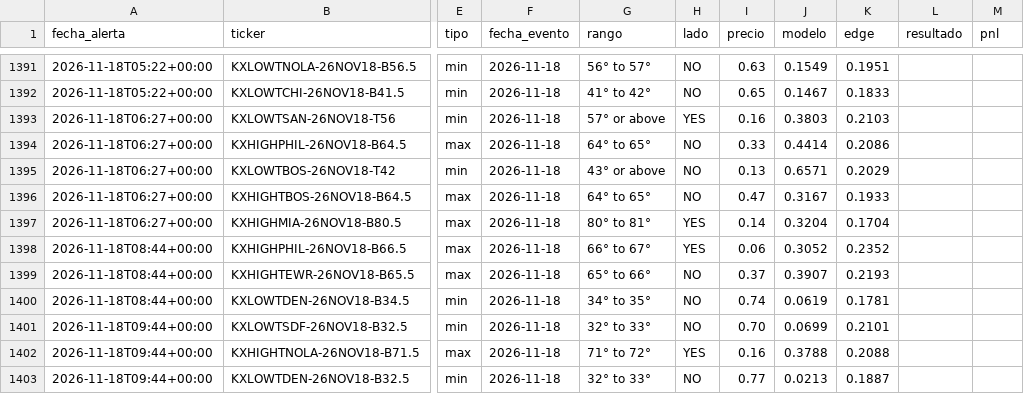
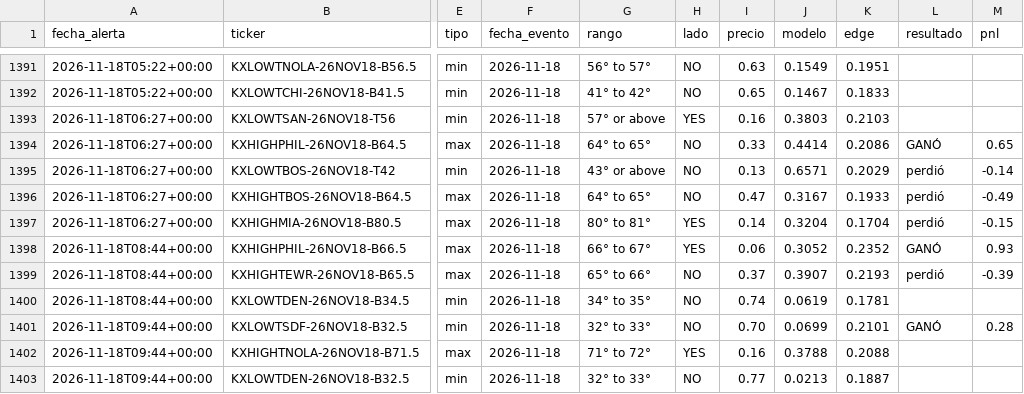
Before and after one commit to juanpablowallstreet-tech/climateradar, a CSV file: estado/alertas.csv, drawn as a sheet; only a part is shown, gaps mark what is left out; the diff covers the shown part only; the diff names each change by its address in the sheet, - before the commit and + after, or states it on an @@ line.

Commit message:
estado radar

```diff
--- a/estado/alertas.csv
+++ b/estado/alertas.csv
-L1394 (resultado): (empty)
+L1394 (resultado): GANÓ
-M1394 (pnl): (empty)
+M1394 (pnl): 0.65
-L1395:L1397 (resultado): (empty)
+L1395:L1397 (resultado): perdió
-M1395 (pnl): (empty)
+M1395 (pnl): -0.14
-M1396 (pnl): (empty)
+M1396 (pnl): -0.49
-M1397 (pnl): (empty)
+M1397 (pnl): -0.15
-L1398 (resultado): (empty)
+L1398 (resultado): GANÓ
-M1398 (pnl): (empty)
+M1398 (pnl): 0.93
-L1399 (resultado): (empty)
+L1399 (resultado): perdió
-M1399 (pnl): (empty)
+M1399 (pnl): -0.39
-L1401 (resultado): (empty)
+L1401 (resultado): GANÓ
-M1401 (pnl): (empty)
+M1401 (pnl): 0.28
```
Also changed, not shown: 3 added rows and 58 edited cells elsewhere in this file, 1 other file.
